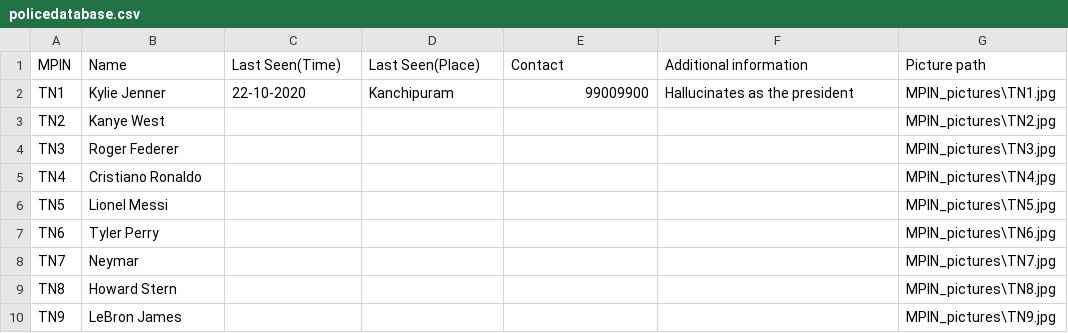
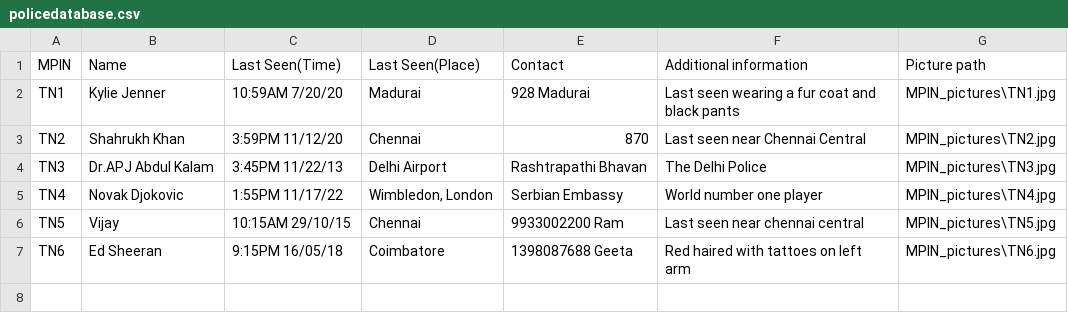
Before and after one commit to AvGeeky/csproject-P-DaISy, a CSV file: policedatabase.csv, drawn as a sheet; only a part is shown; the diff covers the shown part only.

Commit message:
final updated project

```diff
--- a/policedatabase.csv
+++ b/policedatabase.csv
@@ -1,10 +1,7 @@
 MPIN,Name,Last Seen(Time),Last Seen(Place),Contact,Additional information,Picture path
-TN1,Kylie Jenner,22-10-2020,Kanchipuram,99009900,Hallucinates as the president,MPIN_pictures\TN1.jpg
-TN2,Kanye West,,,,,MPIN_pictures\TN2.jpg
-TN3,Roger Federer,,,,,MPIN_pictures\TN3.jpg
-TN4,Cristiano Ronaldo,,,,,MPIN_pictures\TN4.jpg
-TN5,Lionel Messi,,,,,MPIN_pictures\TN5.jpg
-TN6,Tyler Perry,,,,,MPIN_pictures\TN6.jpg
-TN7,Neymar,,,,,MPIN_pictures\TN7.jpg
-TN8,Howard Stern,,,,,MPIN_pictures\TN8.jpg
-TN9,LeBron James,,,,,MPIN_pictures\TN9.jpg
+TN1,Kylie Jenner,10:59AM 7/20/20,Madurai,928 Madurai,Last seen wearing a fur coat and black pants,MPIN_pictures\TN1.jpg
+TN2,Shahrukh Khan,3:59PM 11/12/20,Chennai,870 ,Last seen near Chennai Central,MPIN_pictures\TN2.jpg
+TN3,Dr.APJ Abdul Kalam,3:45PM 11/22/13,Delhi Airport,Rashtrapathi Bhavan,The Delhi Police,MPIN_pictures\TN3.jpg
+TN4,Novak Djokovic,1:55PM 11/17/22,"Wimbledon, London",Serbian Embassy,World number one player,MPIN_pictures\TN4.jpg
+TN5,Vijay,10:15AM 29/10/15,Chennai,9933002200 Ram,Last seen near chennai central,MPIN_pictures\TN5.jpg
+TN6,Ed Sheeran,9:15PM 16/05/18,Coimbatore,1398087688 Geeta,Red haired with tattoes on left arm,MPIN_pictures\TN6.jpg
```
Also changed, not shown: 14 removed rows elsewhere in this file.
